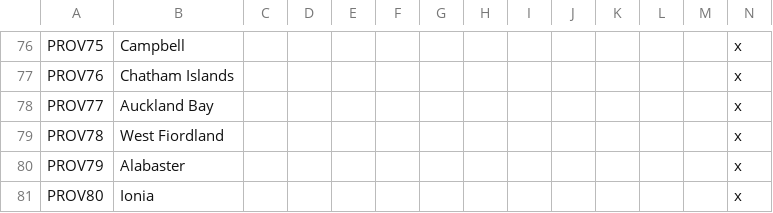
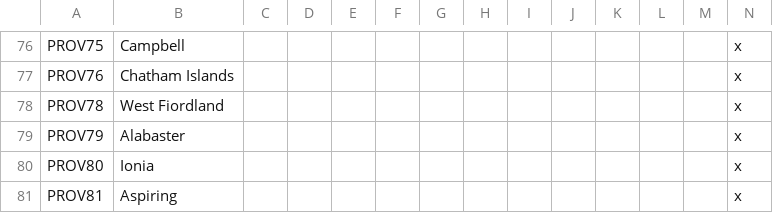
Before and after one commit to Spirintus/ate-down-under, a CSV file: atedu/localisation/provinces.csv, drawn as a sheet; only a part is shown, gaps mark what is left out; the shorter side is filled out with more unchanged rows; rows hold the shown columns only; the diff names each change by its address in the sheet, - before the commit and + after, or states it on an @@ line.

```diff
--- a/atedu/localisation/provinces.csv
+++ b/atedu/localisation/provinces.csv
-row 78: PROV77 | Auckland Bay |  |  |  |  |  |  |  |  |  |  |  | x
```
Also changed, not shown: atedu/map/definition.csv, 1 other file.
